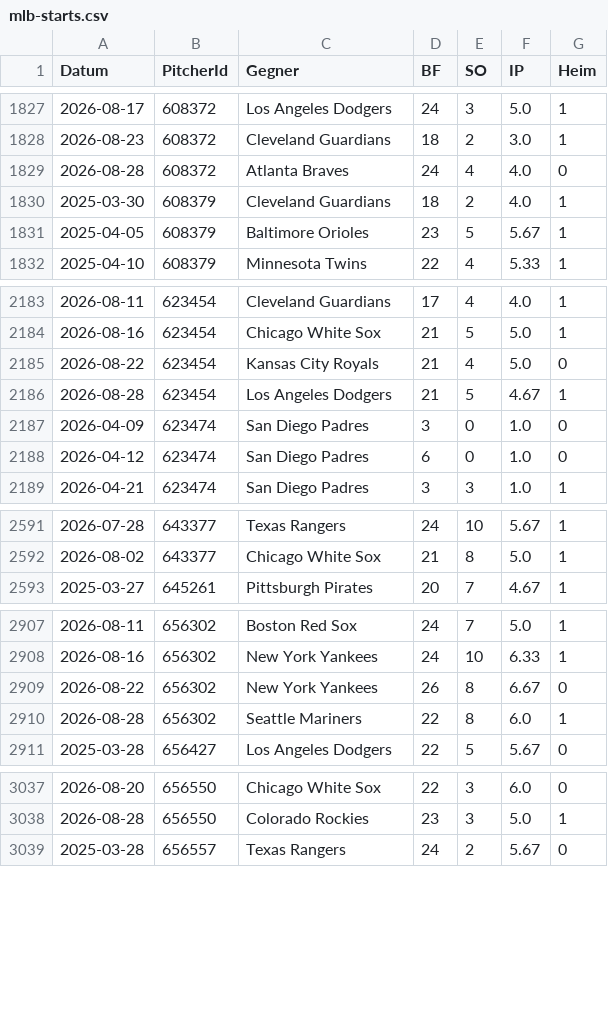
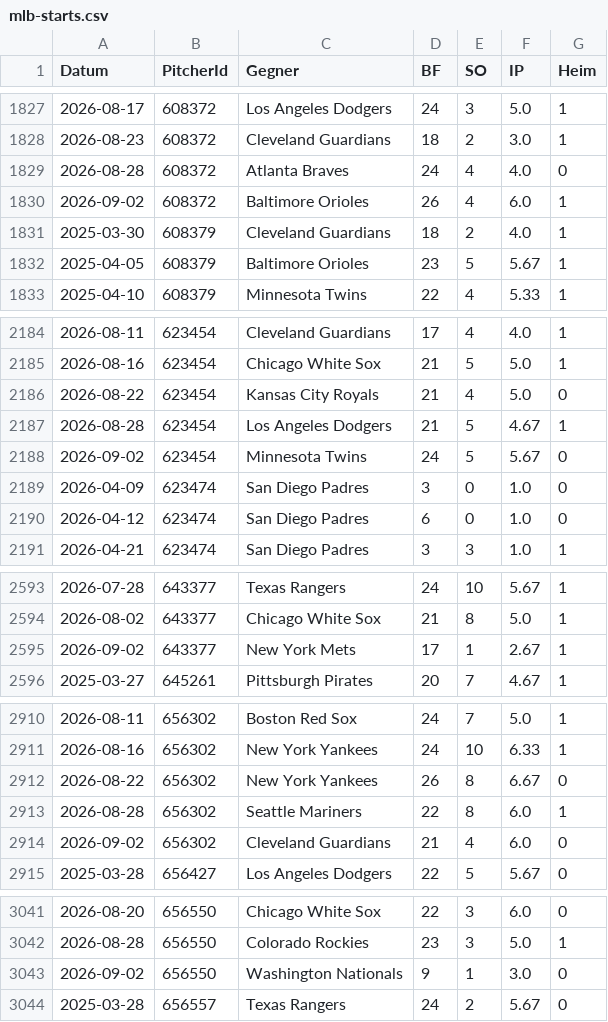
Before and after one commit to gobitodic0007-hash/Wettmodell, a CSV file: daten/mlb-starts.csv, drawn as a sheet; only a part is shown, gaps mark what is left out; the diff covers the shown part only; the diff names each change by its address in the sheet, - before the commit and + after, or states it on an @@ line.

```diff
--- a/daten/mlb-starts.csv
+++ b/daten/mlb-starts.csv
+row 1830: 2026-09-02 | 608372 | Baltimore Orioles | 26 | 4 | 6.0 | 1
+row 2188: 2026-09-02 | 623454 | Minnesota Twins | 24 | 5 | 5.67 | 0
+row 2595: 2026-09-02 | 643377 | New York Mets | 17 | 1 | 2.67 | 1
+row 2914: 2026-09-02 | 656302 | Cleveland Guardians | 21 | 4 | 6.0 | 0
+row 3043: 2026-09-02 | 656550 | Washington Nationals | 9 | 1 | 3.0 | 0
```
Also changed, not shown: 23 added rows elsewhere in this file, daten/mlb-ansetzungen.csv, daten/mlb-pitcher.csv, 2 other files.
